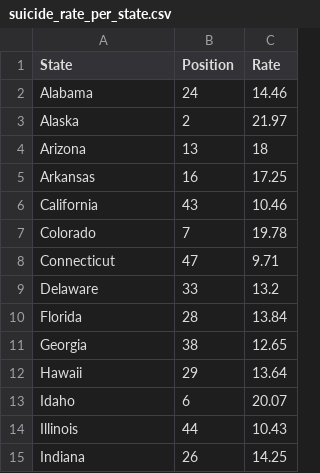
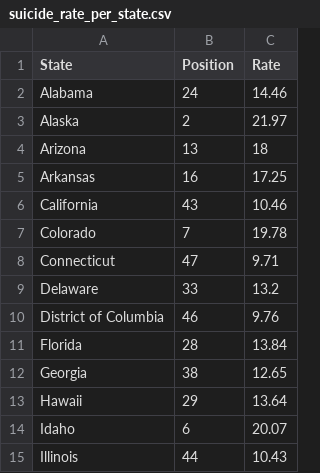
Before and after one commit to Luizfrf3/SadBoys, a CSV file: suicide_depression/suicide_rate_per_state.csv, drawn as a sheet; only a part is shown; the shorter side is filled out with more unchanged rows.

Commit message:
Corrigindo

```diff
--- a/suicide_depression/suicide_rate_per_state.csv
+++ b/suicide_depression/suicide_rate_per_state.csv
@@ -9,2 +9,3 @@ Connecticut,47,9.71
 Delaware,33,13.2
+District of Columbia,46,9.76
 Florida,28,13.84
```
